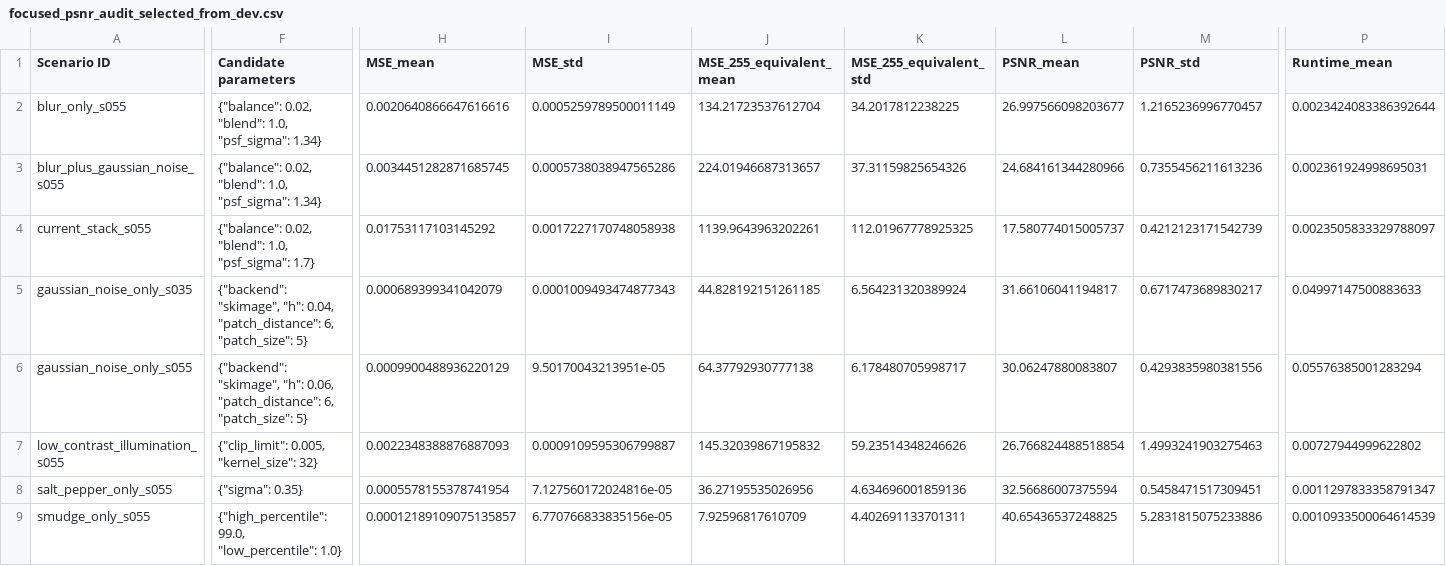
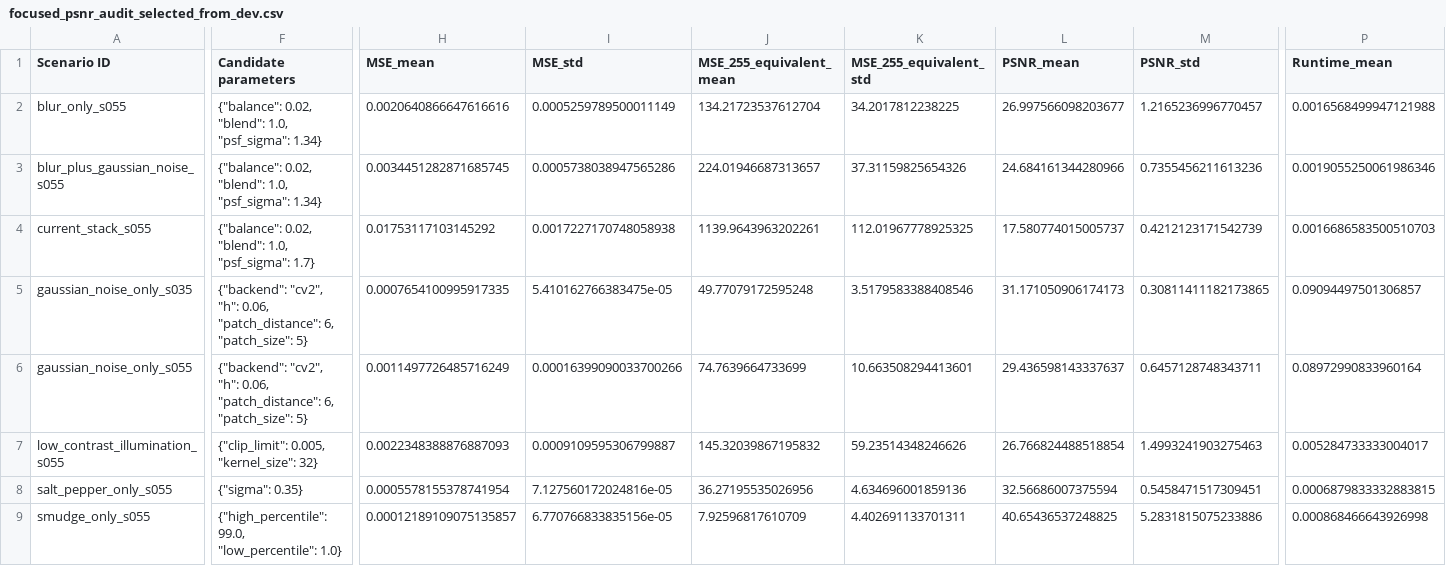
Before and after one commit to mo12k/ImageProcessing, a CSV file: Fingerprint_Enhancement_Jupyter_Project/Fingerprint_Enhancement_Jupyter_Project/Fingerprint_Enhancement_Project/outputs/focused_psnr_audit_selected_from_dev.csv, drawn as a sheet; only a part is shown, gaps mark what is left out; the diff covers the shown part only; the diff names each change by its address in the sheet, - before the commit and + after, or states it on an @@ line.

```diff
--- a/Fingerprint_Enhancement_Jupyter_Project/Fingerprint_Enhancement_Jupyter_Project/Fingerprint_Enhancement_Project/outputs/focused_psnr_audit_selected_from_dev.csv
+++ b/Fingerprint_Enhancement_Jupyter_Project/Fingerprint_Enhancement_Jupyter_Project/Fingerprint_Enhancement_Project/outputs/focused_psnr_audit_selected_from_dev.csv
-P2 (Runtime_mean): 0.0023424083386392644
+P2 (Runtime_mean): 0.0016568499947121988
-P3 (Runtime_mean): 0.002361924998695031
+P3 (Runtime_mean): 0.0019055250061986346
-P4 (Runtime_mean): 0.0023505833329788097
+P4 (Runtime_mean): 0.0016686583500510703
-F5 (Candidate parameters): {"backend": "skimage", "h": 0.04, "patch_distance": 6,…
+F5 (Candidate parameters): {"backend": "cv2", "h": 0.06, "patch_distance": 6,…
-H5 (MSE_mean): 0.000689399341042079
+H5 (MSE_mean): 0.0007654100995917335
-I5 (MSE_std): 0.0001009493474877343
+I5 (MSE_std): 5.410162766383475e-05
-J5 (MSE_255_equivalent_mean): 44.828192151261185
+J5 (MSE_255_equivalent_mean): 49.77079172595248
-K5 (MSE_255_equivalent_std): 6.564231320389924
+K5 (MSE_255_equivalent_std): 3.5179583388408546
-L5 (PSNR_mean): 31.66106041194817
+L5 (PSNR_mean): 31.171050906174173
-M5 (PSNR_std): 0.6717473689830217
+M5 (PSNR_std): 0.30811411182173865
-P5 (Runtime_mean): 0.04997147500883633
+P5 (Runtime_mean): 0.09094497501306857
-F6 (Candidate parameters): {"backend": "skimage", "h": 0.06,…
+F6 (Candidate parameters): {"backend": "cv2", "h": 0.06,…
-H6 (MSE_mean): 0.0009900488936220129
+H6 (MSE_mean): 0.0011497726485716249
-I6 (MSE_std): 9.50170043213951e-05
+I6 (MSE_std): 0.00016399090033700266
-J6 (MSE_255_equivalent_mean): 64.37792930777138
+J6 (MSE_255_equivalent_mean): 74.7639664733699
-K6 (MSE_255_equivalent_std): 6.178480705998717
+K6 (MSE_255_equivalent_std): 10.663508294413601
-L6 (PSNR_mean): 30.06247880083807
+L6 (PSNR_mean): 29.436598143337637
-M6 (PSNR_std): 0.4293835980381556
+M6 (PSNR_std): 0.6457128748343711
-P6 (Runtime_mean): 0.05576385001283294
+P6 (Runtime_mean): 0.08972990833960164
-P7 (Runtime_mean): 0.00727944999622802
+P7 (Runtime_mean): 0.005284733333004017
-P8 (Runtime_mean): 0.0011297833358791347
+P8 (Runtime_mean): 0.0006879833332883815
-P9 (Runtime_mean): 0.0010933500064614539
+P9 (Runtime_mean): 0.000868466643926998
```
Also changed, not shown: 7 edited cells elsewhere in this file, Fingerprint_Enhancement_Jupyter_Project/Fingerprint_Enhancement_Jupyter_Project/Fingerprint_Enhancement_Project/outputs/focused_psnr_audit_altered_structure.csv, Fingerprint_Enhancement_Jupyter_Project/Fingerprint_Enhancement_Jupyter_Project/Fingerprint_Enhancement_Project/outputs/focused_psnr_audit_dev_summary.csv, 30 other files.
